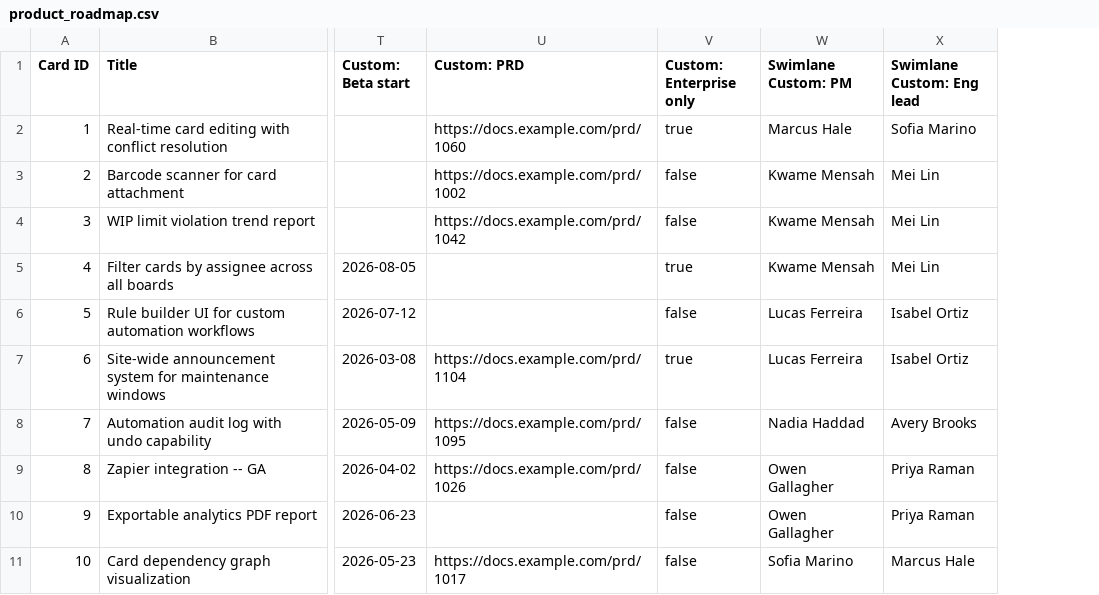
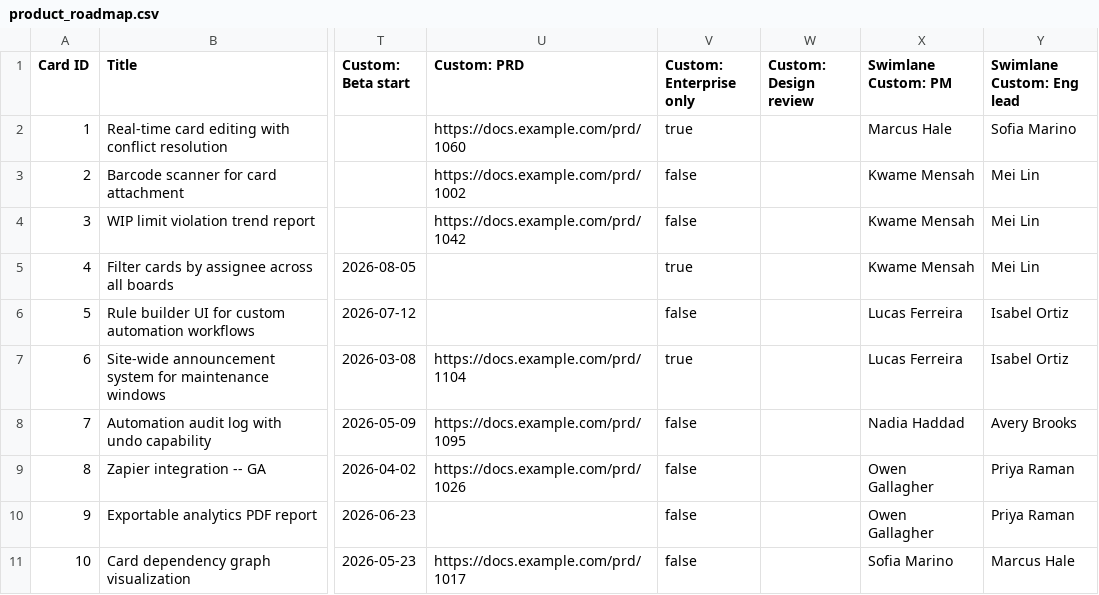
Before and after one commit to visiban/visiban, a CSV file: sample-boards/product_roadmap.csv, drawn as a sheet; only a part is shown, gaps mark what is left out; the diff names each change by its address in the sheet, - before the commit and + after, or states it on an @@ line.

```diff
--- a/sample-boards/product_roadmap.csv
+++ b/sample-boards/product_roadmap.csv
+column W (Custom: Design review), empty
```
Also changed, not shown: 9 other files.
